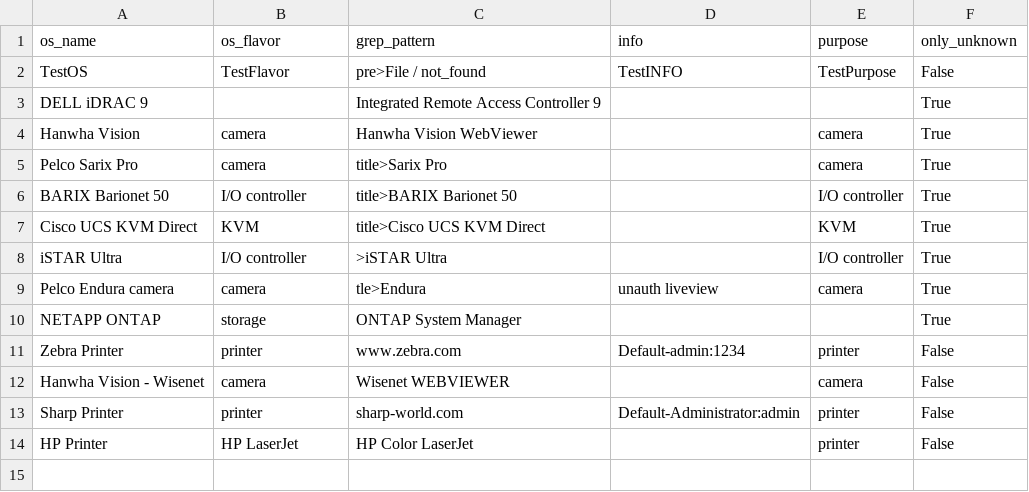
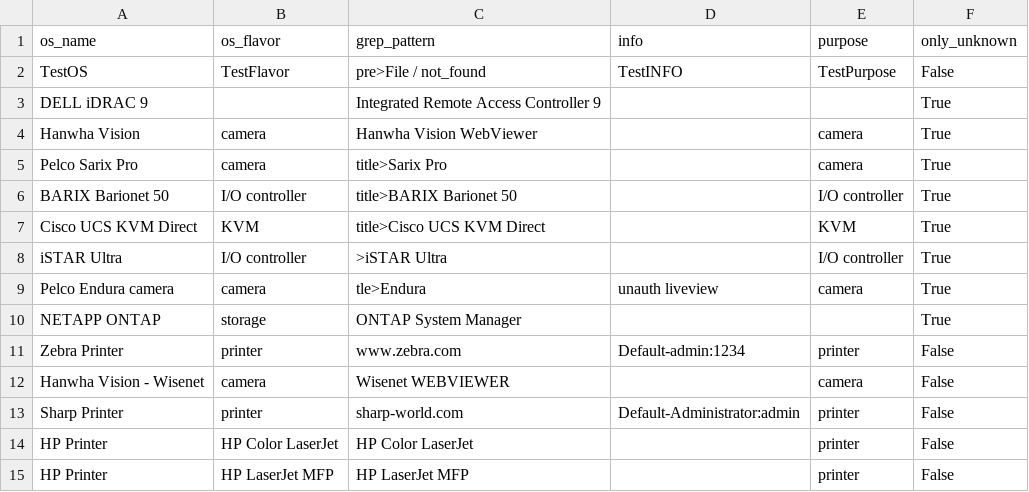
Before and after one commit to mvdevnull/sniper, a CSV file: conf/eyewitness_rules.csv, drawn as a sheet.

Commit message:
Update eyewitness_rules.csv

```diff
--- a/conf/eyewitness_rules.csv
+++ b/conf/eyewitness_rules.csv
@@ -13,2 +13,3 @@ Hanwha Vision - Wisenet,camera,Wisenet WEBVIEWER,,camera,False
 Sharp Printer,printer,sharp-world.com,Default-Administrator:admin,printer,False
-HP Printer,HP LaserJet,HP Color LaserJet,,printer,False
+HP Printer,HP Color LaserJet,HP Color LaserJet,,printer,False
+HP Printer,HP LaserJet MFP,HP LaserJet MFP,,printer,False
```
